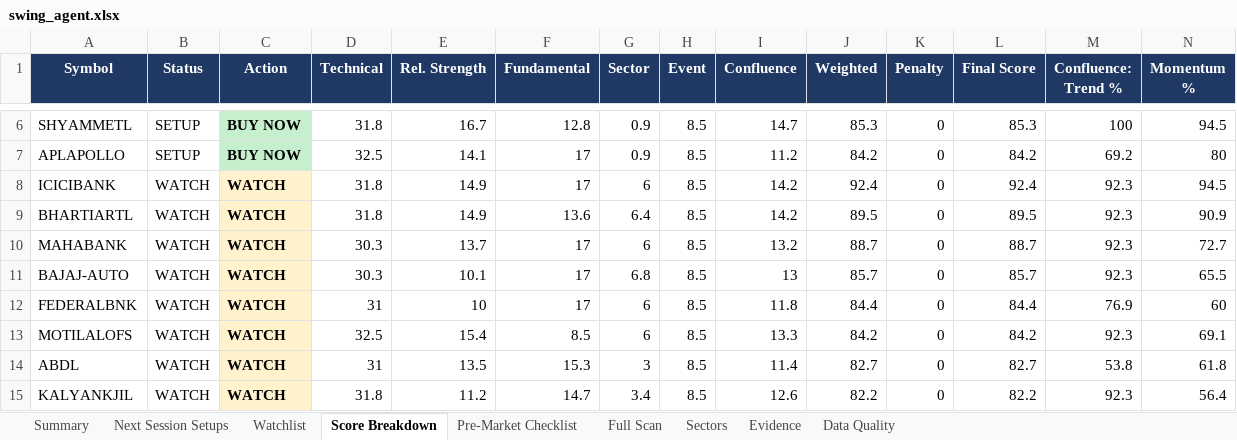
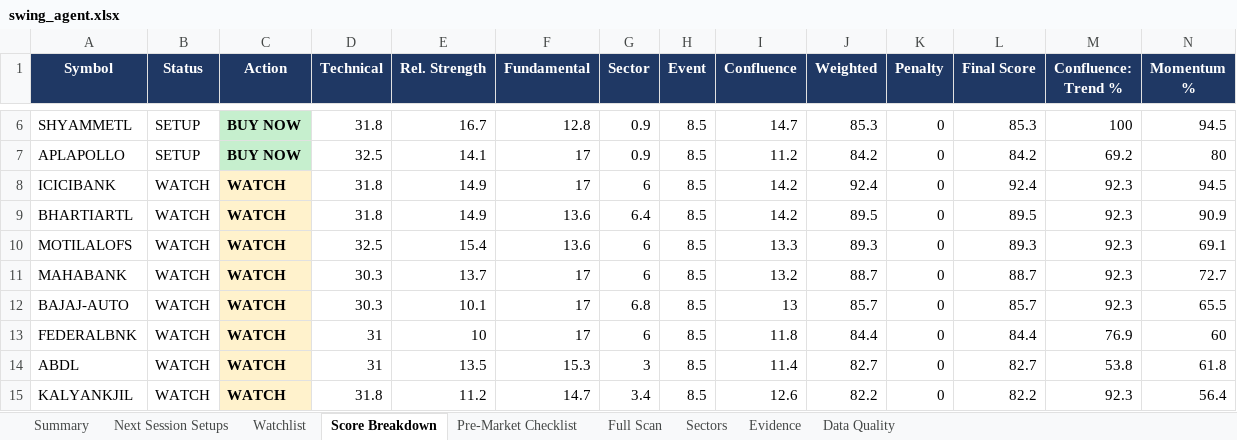
Before and after one commit to KGR1516/srikanth-swing-trade-agent-nifty500, an Excel workbook: data/output/swing_agent.xlsx, sheet Score Breakdown, drawn as a sheet; only a part is shown, gaps mark what is left out; values as stored, in another font and other column widths than the file's, no borders; conditional formats not drawn; removed rows and columns are numbered as before the commit, all else as after; rows hold the shown columns only; the diff names each change by its address in the sheet, - before the commit and + after, or states it on an @@ line.

```diff
--- a/data/output/swing_agent.xlsx (sheet Score Breakdown)
+++ b/data/output/swing_agent.xlsx (sheet Score Breakdown)
+row 10: MOTILALOFS | WATCH | WATCH | 32.5 | 15.4 | 13.6 | 6 | 8.5 | 13.3 | 89.3 | 0 | 89.3 | 92.3 | 69.1
-row 13: MOTILALOFS | WATCH | WATCH | 32.5 | 15.4 | 8.5 | 6 | 8.5 | 13.3 | 84.2 | 0 | 84.2 | 92.3 | 69.1
```
Also changed, not shown: sheet Evidence, sheet Watchlist, sheet Next Session Setups, sheet Summary, sheet Full Scan, 4 other files.
